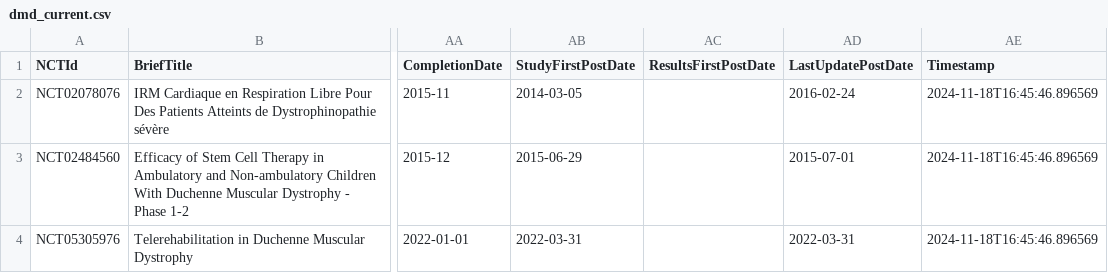
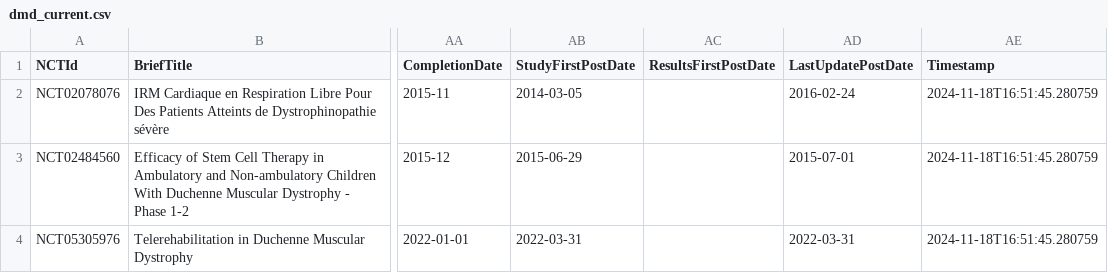
Before and after one commit to dgarzon11/clinicaltrialsHFpEF, a CSV file: data/dmd_current.csv, drawn as a sheet; only a part is shown, gaps mark what is left out; the diff names each change by its address in the sheet, - before the commit and + after, or states it on an @@ line.

```diff
--- a/data/dmd_current.csv
+++ b/data/dmd_current.csv
-AE2:AE4 (Timestamp): 2024-11-18T16:45:46.896569
+AE2:AE4 (Timestamp): 2024-11-18T16:51:45.280759
```
Also changed, not shown: data/dmd_history.csv, 1 other file.
